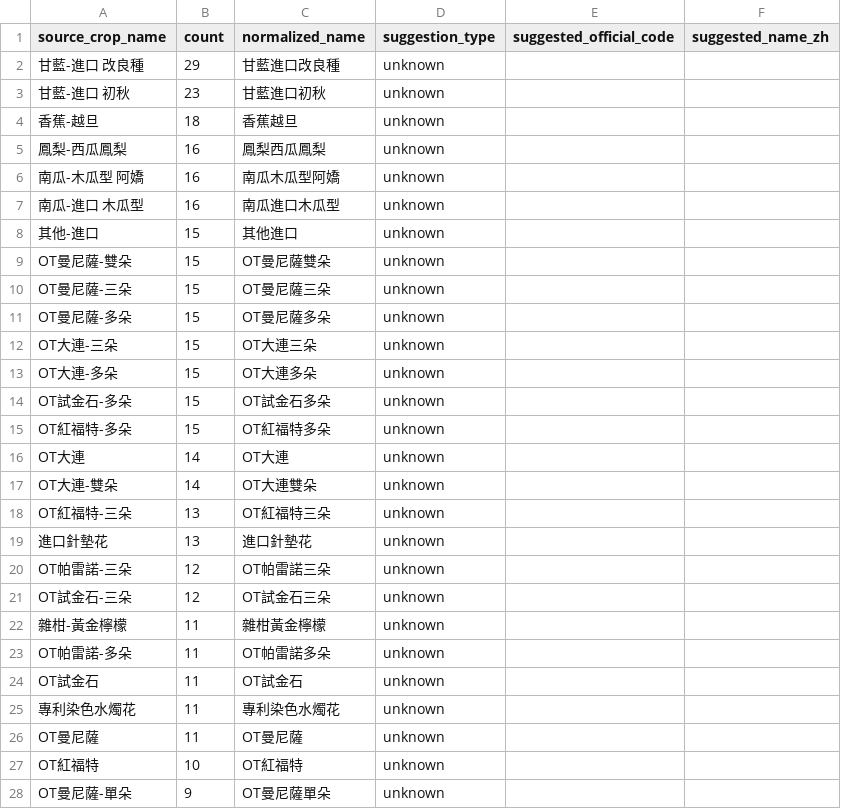
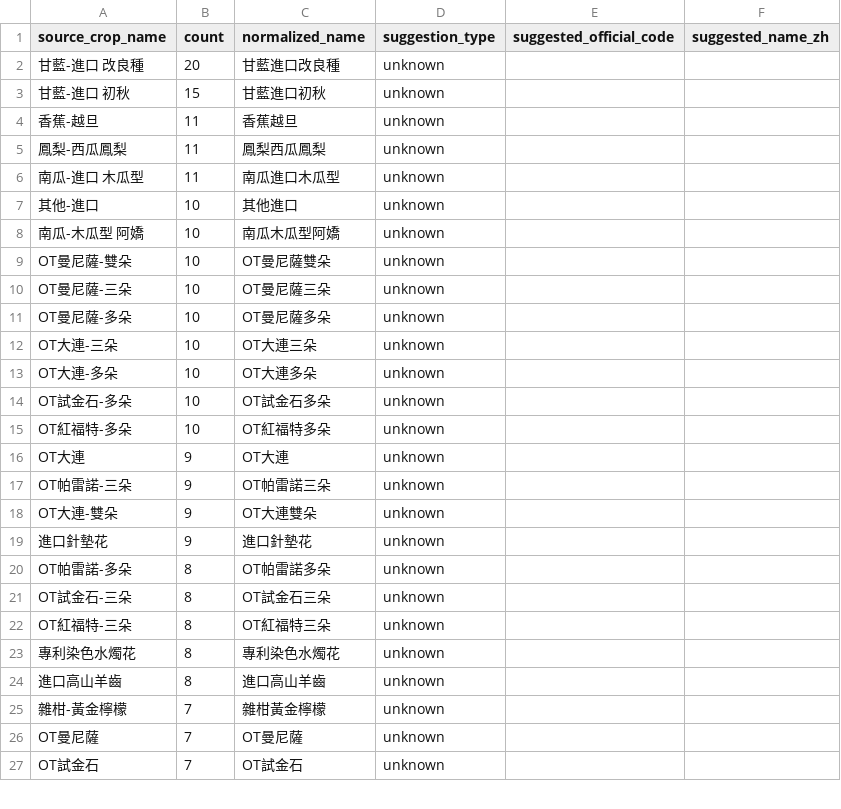
Before and after one commit to junborisproject0207-collab/vege-price-backend, a CSV file: output/unmatched_top_names.csv, drawn as a sheet; only a part is shown; the diff covers the shown part only.

```diff
--- a/output/unmatched_top_names.csv
+++ b/output/unmatched_top_names.csv
@@ -1,28 +1,27 @@
 source_crop_name,count,normalized_name,suggestion_type,suggested_official_code,suggested_name_zh
-甘藍-進口 改良種,29,甘藍進口改良種,unknown,,
-甘藍-進口 初秋,23,甘藍進口初秋,unknown,,
-香蕉-越旦,18,香蕉越旦,unknown,,
-鳳梨-西瓜鳳梨,16,鳳梨西瓜鳳梨,unknown,,
-南瓜-木瓜型 阿嬌,16,南瓜木瓜型阿嬌,unknown,,
-南瓜-進口 木瓜型,16,南瓜進口木瓜型,unknown,,
-其他-進口,15,其他進口,unknown,,
-OT曼尼薩-雙朵,15,OT曼尼薩雙朵,unknown,,
-OT曼尼薩-三朵,15,OT曼尼薩三朵,unknown,,
-OT曼尼薩-多朵,15,OT曼尼薩多朵,unknown,,
-OT大連-三朵,15,OT大連三朵,unknown,,
-OT大連-多朵,15,OT大連多朵,unknown,,
-OT試金石-多朵,15,OT試金石多朵,unknown,,
-OT紅福特-多朵,15,OT紅福特多朵,unknown,,
-OT大連,14,OT大連,unknown,,
-OT大連-雙朵,14,OT大連雙朵,unknown,,
-OT紅福特-三朵,13,OT紅福特三朵,unknown,,
-進口針墊花,13,進口針墊花,unknown,,
-OT帕雷諾-三朵,12,OT帕雷諾三朵,unknown,,
-OT試金石-三朵,12,OT試金石三朵,unknown,,
-雜柑-黃金檸檬,11,雜柑黃金檸檬,unknown,,
-OT帕雷諾-多朵,11,OT帕雷諾多朵,unknown,,
-OT試金石,11,OT試金石,unknown,,
-專利染色水燭花,11,專利染色水燭花,unknown,,
-OT曼尼薩,11,OT曼尼薩,unknown,,
-OT紅福特,10,OT紅福特,unknown,,
-OT曼尼薩-單朵,9,OT曼尼薩單朵,unknown,,
+甘藍-進口 改良種,20,甘藍進口改良種,unknown,,
+甘藍-進口 初秋,15,甘藍進口初秋,unknown,,
+香蕉-越旦,11,香蕉越旦,unknown,,
+鳳梨-西瓜鳳梨,11,鳳梨西瓜鳳梨,unknown,,
+南瓜-進口 木瓜型,11,南瓜進口木瓜型,unknown,,
+其他-進口,10,其他進口,unknown,,
+南瓜-木瓜型 阿嬌,10,南瓜木瓜型阿嬌,unknown,,
+OT曼尼薩-雙朵,10,OT曼尼薩雙朵,unknown,,
+OT曼尼薩-三朵,10,OT曼尼薩三朵,unknown,,
+OT曼尼薩-多朵,10,OT曼尼薩多朵,unknown,,
+OT大連-三朵,10,OT大連三朵,unknown,,
+OT大連-多朵,10,OT大連多朵,unknown,,
+OT試金石-多朵,10,OT試金石多朵,unknown,,
+OT紅福特-多朵,10,OT紅福特多朵,unknown,,
+OT大連,9,OT大連,unknown,,
+OT帕雷諾-三朵,9,OT帕雷諾三朵,unknown,,
+OT大連-雙朵,9,OT大連雙朵,unknown,,
+進口針墊花,9,進口針墊花,unknown,,
+OT帕雷諾-多朵,8,OT帕雷諾多朵,unknown,,
+OT試金石-三朵,8,OT試金石三朵,unknown,,
+OT紅福特-三朵,8,OT紅福特三朵,unknown,,
+專利染色水燭花,8,專利染色水燭花,unknown,,
+進口高山羊齒,8,進口高山羊齒,unknown,,
+雜柑-黃金檸檬,7,雜柑黃金檸檬,unknown,,
+OT曼尼薩,7,OT曼尼薩,unknown,,
+OT試金石,7,OT試金石,unknown,,
```
Also changed, not shown: 9 added rows, 16 removed rows and 14 edited cells elsewhere in this file, output/unmatched_top_codes.csv, 10 other files.
